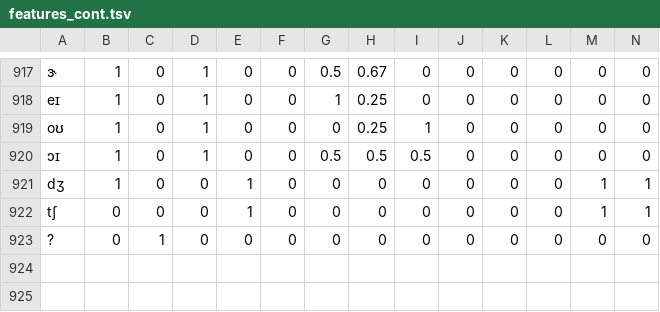
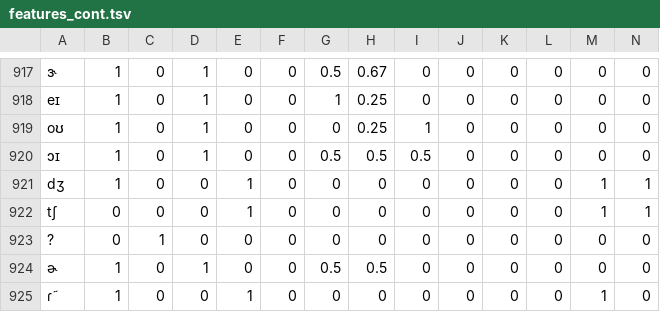
Before and after one commit to yelircaasi/listen-attend-transcribe, a TSV file: resources/features_cont.tsv, drawn as a sheet; only a part is shown, gaps mark what is left out; rows hold the shown columns only; the diff names each change by its address in the sheet, - before the commit and + after, or states it on an @@ line.

```diff
--- a/resources/features_cont.tsv
+++ b/resources/features_cont.tsv
+row 924: ɚ | 1 | 0 | 1 | 0 | 0 | 0.5 | 0.5 | 0 | 0 | 0 | 0 | 0 | 0
+row 925: ɾ̃ | 1 | 0 | 0 | 1 | 0 | 0 | 0 | 0 | 0 | 0 | 0 | 1 | 0
```
Also changed, not shown: resources/datalists/timit_TEST.csv, resources/features_bin.tsv, 53 other files.
